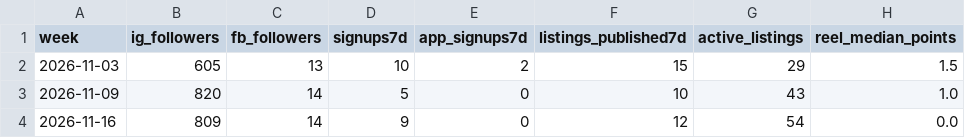
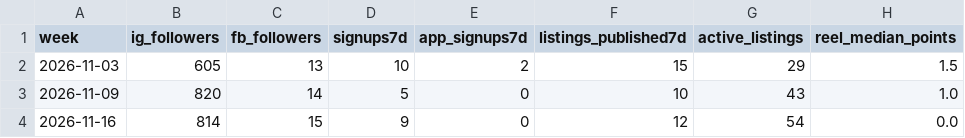
Before and after one commit to AIE-Solutions/yardswaps-media, a CSV file: metrics/history.csv, drawn as a sheet.

```diff
--- a/metrics/history.csv
+++ b/metrics/history.csv
@@ -3,2 +3,2 @@ week,ig_followers,fb_followers,signups7d,app_signups7d,listings_published7d,acti
 2026-11-09,820,14,5,0,10,43,1.0
-2026-11-16,809,14,9,0,12,54,0.0
+2026-11-16,814,15,9,0,12,54,0.0
```
Also changed, not shown: 4 other files.
